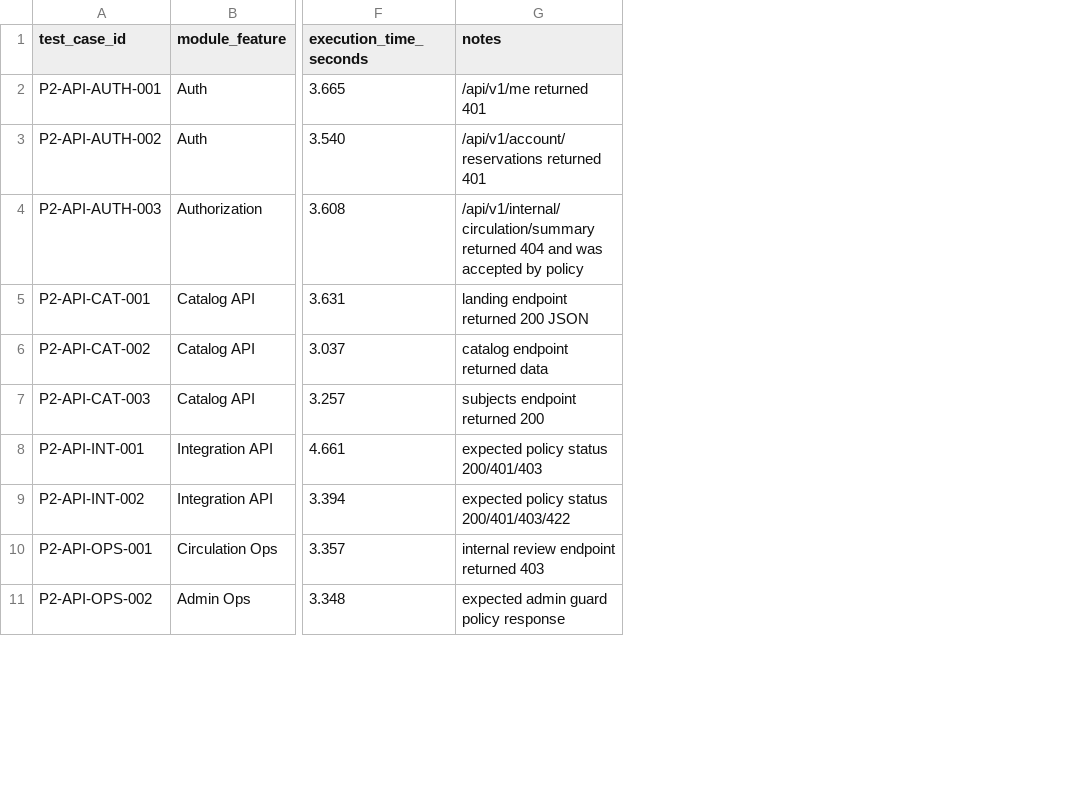
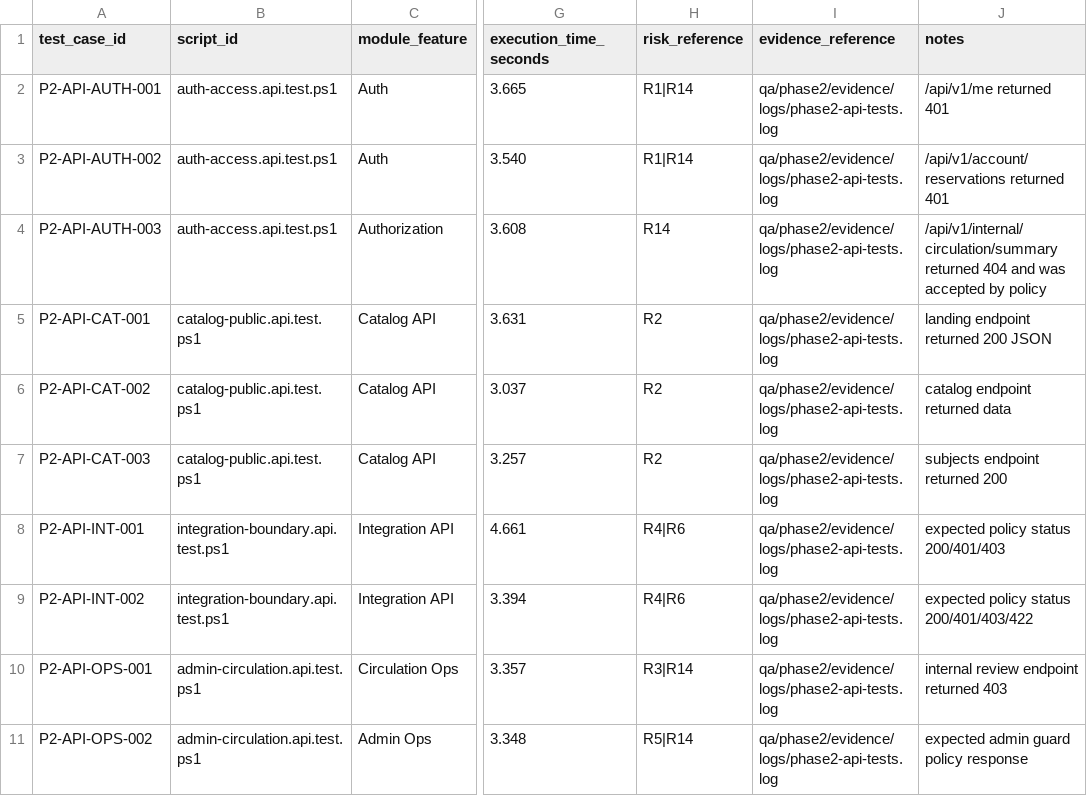
Before and after one commit to almazmurat/digital-library, a CSV file: qa/phase2/metrics/phase2-test-execution-log.csv, drawn as a sheet; only a part is shown, gaps mark what is left out; the diff names each change by its address in the sheet, - before the commit and + after, or states it on an @@ line.

Commit message:
phase2: finalize metrics reporting, documentation, deliverables checklist, and research alignment

```diff
--- a/qa/phase2/metrics/phase2-test-execution-log.csv
+++ b/qa/phase2/metrics/phase2-test-execution-log.csv
+column B (script_id), rows 2-11: auth-access.api.test.ps1 | auth-access.api.test.ps1 | auth-access.api.test.ps1 | catalog-public.api.test.ps1 | catalog-public.api.test.ps1 | catalog-public.api.test.ps1 | integration-boundary.api.test.ps1 | integration-boundary.api.test.ps1 | admin-circulation.api.test.ps1 | admin-circulation.api.test.ps1
+column H (risk_reference), rows 2-11: R1|R14 | R1|R14 | R14 | R2 | R2 | R2 | R4|R6 | R4|R6 | R3|R14 | R5|R14
+column I (evidence_reference), rows 2-11: all qa/phase2/evidence/logs/phase2-api-tests.log
```
Also changed, not shown: qa/phase2/metrics/phase2-automation-coverage.csv, qa/phase2/metrics/phase2-defects-vs-risk.csv, 24 other files.
